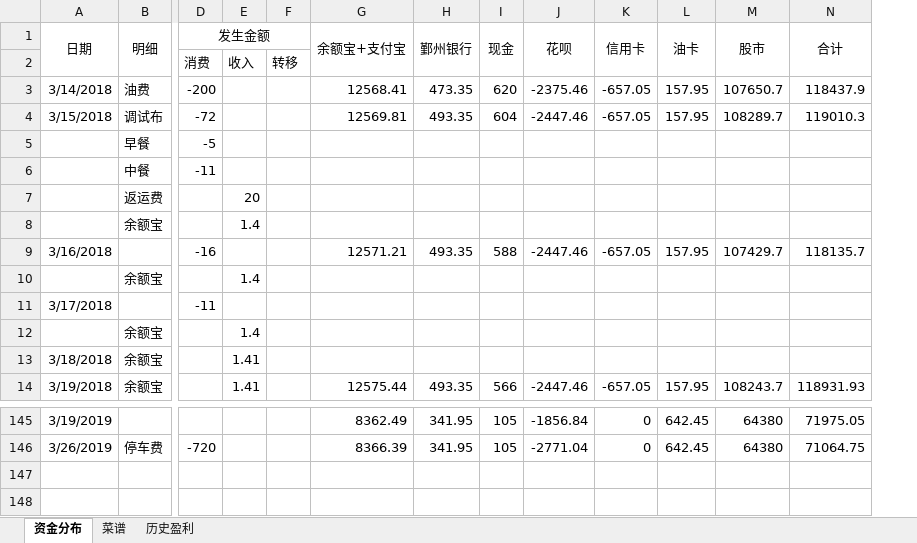
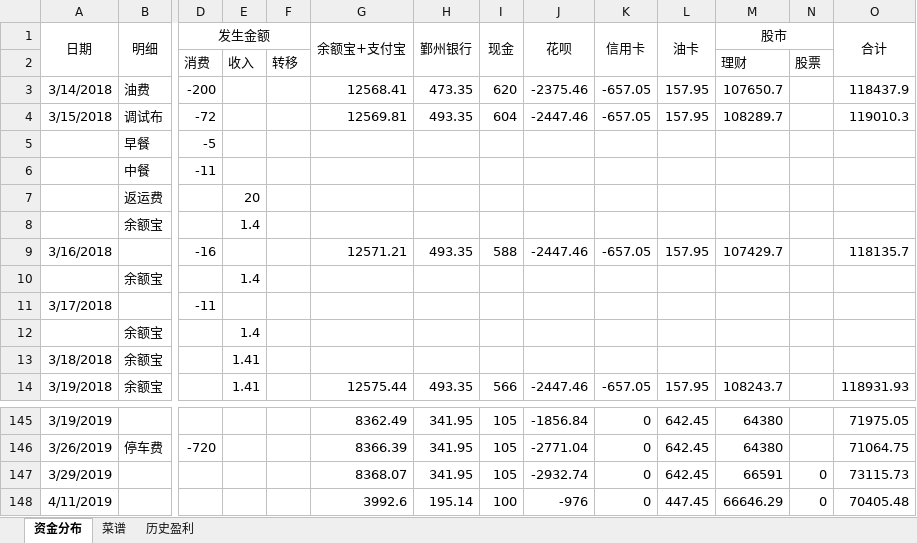
Before and after one commit to cestlaviefree/ife2018, an Excel workbook: 股市交易记录.xlsx, sheet 资金分布, drawn as a sheet; only a part is shown, gaps mark what is left out; values as stored, in another font and other column widths than the file's, no borders; removed rows and columns are numbered as before the commit, all else as after; rows hold the shown columns only; the diff names each change by its address in the sheet, - before the commit and + after, or states it on an @@ line.

```diff
--- a/股市交易记录.xlsx (sheet 资金分布)
+++ b/股市交易记录.xlsx (sheet 资金分布)
+column N, row 2: 股票
-M1:M2 merged
+M1:N1 merged
-M2 (股市): (empty)
+M2 (股市): 理财
+row 147: 3/29/2019 |  |  |  |  | 8368.07 | 341.95 | 105 | -2932.74 | 0 | 642.45 | 66591 | 0 | 73115.73
+row 148: 4/11/2019 |  |  |  |  | 3992.6 | 195.14 | 100 | -976 | 0 | 447.45 | 66646.29 | 0 | 70405.48
```
Also changed, not shown: sheet 历史盈利, 网站开发.xlsx.
